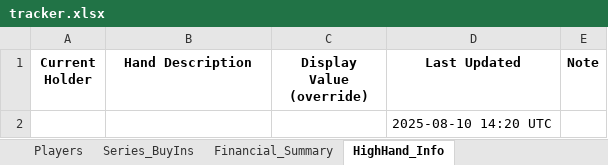
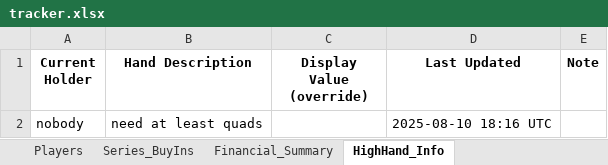
Before and after one commit to mmartuko15/wsop-league-app, an Excel workbook: tracker.xlsx, sheet HighHand_Info, drawn as a sheet; values as stored, in another font and other column widths than the file's, no borders; removed rows and columns are numbered as before the commit, all else as after; the diff names each change by its address in the sheet, - before the commit and + after, or states it on an @@ line.

Commit message:
Add files via upload

```diff
--- a/tracker.xlsx (sheet HighHand_Info)
+++ b/tracker.xlsx (sheet HighHand_Info)
-row 2:  |  |  | 2025-08-10 14:20 UTC
+row 2: nobody | need at least quads |  | 2025-08-10 18:16 UTC
```
